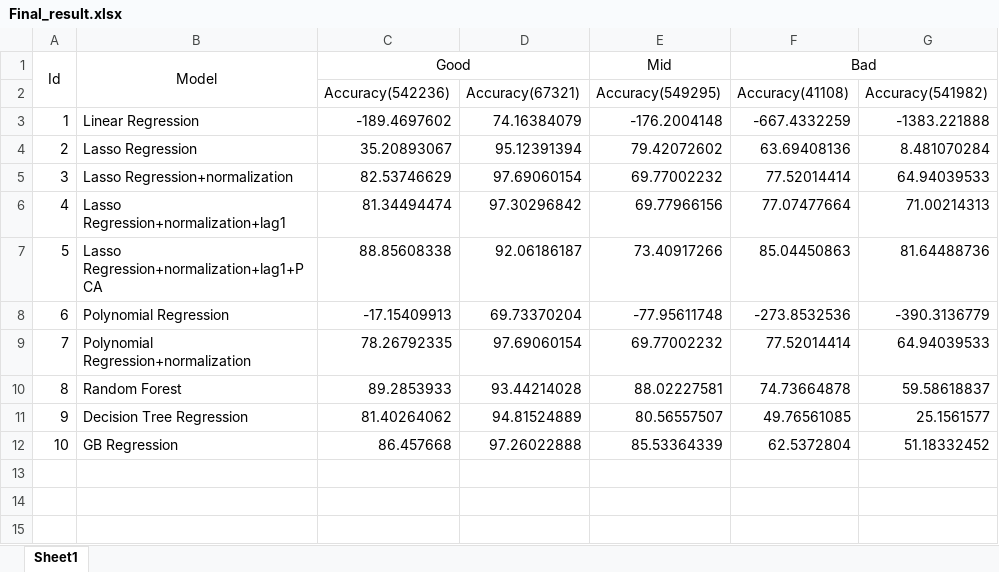
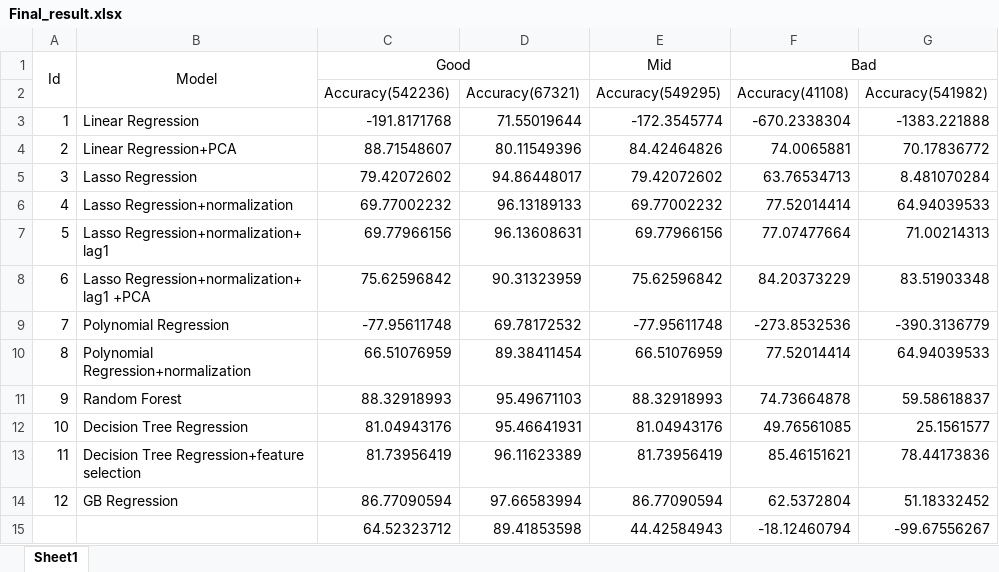
Before and after one commit to czhang91/6882-data-mining, an Excel workbook: Final_result.xlsx, sheet Sheet1, drawn as a sheet; values as stored, in another font and other column widths than the file's, no borders; removed rows and columns are numbered as before the commit, all else as after; the diff names each change by its address in the sheet, - before the commit and + after, or states it on an @@ line.

```diff
--- a/Final_result.xlsx (sheet Sheet1)
+++ b/Final_result.xlsx (sheet Sheet1)
-C3 (Good): -189.4697602
+C3 (Good): -191.8171768
-D3: 74.16384079
+D3: 71.55019644
-E3 (Mid): -176.2004148
+E3 (Mid): -172.3545774
-F3 (Bad): -667.4332259
+F3 (Bad): -670.2338304
+row 4: 2 | Linear Regression+PCA | 88.71548607 | 80.11549396 | 84.42464826 | 74.0065881 | 70.17836772
@@ column A (Id) renumbered between rows 5 and 14 @@
-C5 (Good): 35.20893067
+C5 (Good): 79.42072602
-D5: 95.12391394
+D5: 94.86448017
-F5 (Bad): 63.69408136
+F5 (Bad): 63.76534713
-C6 (Good): 82.53746629
+C6 (Good): 69.77002232
-D6: 97.69060154
+D6: 96.13189133
-B7 (Model): Lasso Regression+normalization+lag1
+B7 (Model): Lasso Regression+normalization+ lag1
-C7 (Good): 81.34494474
+C7 (Good): 69.77966156
-D7: 97.30296842
+D7: 96.13608631
-row 7: 5 | Lasso Regression+normalization+lag1+PCA | 88.85608338 | 92.06186187 | 73.40917266 | 85.04450863 | 81.64488736
+row 8: 6 | Lasso Regression+normalization+ lag1 +PCA | 75.62596842 | 90.31323959 | 75.62596842 | 84.20373229 | 83.51903348
-C9 (Good): -17.15409913
+C9 (Good): -77.95611748
-D9: 69.73370204
+D9: 69.78172532
-C10 (Good): 78.26792335
+C10 (Good): 66.51076959
-D10: 97.69060154
+D10: 89.38411454
-E10 (Mid): 69.77002232
+E10 (Mid): 66.51076959
-C11 (Good): 89.2853933
+C11 (Good): 88.32918993
-D11: 93.44214028
+D11: 95.49671103
-E11 (Mid): 88.02227581
+E11 (Mid): 88.32918993
-C12 (Good): 81.40264062
+C12 (Good): 81.04943176
-D12: 94.81524889
+D12: 95.46641931
-E12 (Mid): 80.56557507
+E12 (Mid): 81.04943176
+row 13: 11 | Decision Tree Regression+feature selection | 81.73956419 | 96.11623389 | 81.73956419 | 85.46151621 | 78.44173836
-C14 (Good): 86.457668
+C14 (Good): 86.77090594
-D14: 97.26022888
+D14: 97.66583994
-E14 (Mid): 85.53364339
+E14 (Mid): 86.77090594
+row 15:  |  | 64.52323712 | 89.41853598 | 44.42584943 | -18.12460794 | -99.67556267
```
Also changed, not shown: 41108.xlsx, 1 other file.
